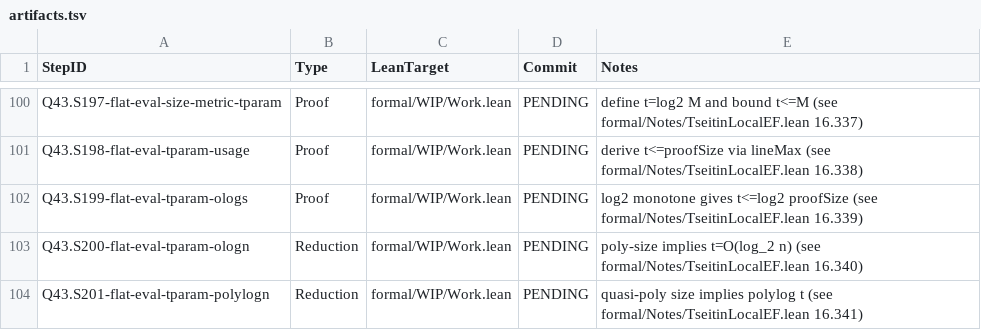
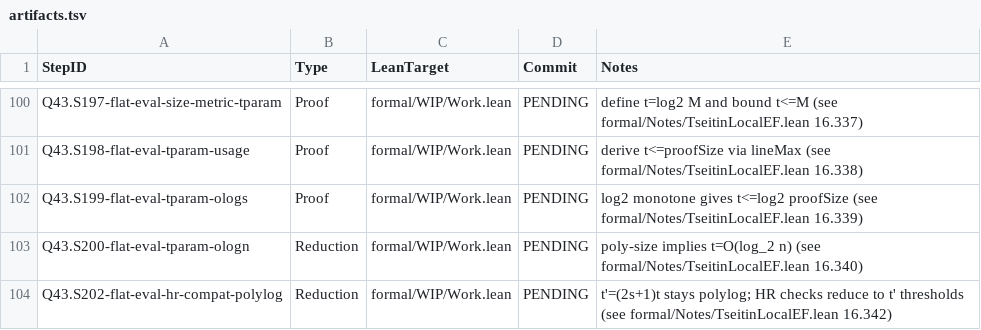
Before and after one commit to Xopoko/Experiment-26_P_vs_NP, a TSV file: docs/artifacts.tsv, drawn as a sheet; only a part is shown, gaps mark what is left out.

Commit message:
Q43.S202-flat-eval-hr-compat-polylog: Reduction — t'=(2s+1)t stays polylog

```diff
--- a/docs/artifacts.tsv
+++ b/docs/artifacts.tsv
@@ -103,2 +103,2 @@ Q43.S199-flat-eval-tparam-ologs	Proof	formal/WIP/Work.lean	PENDING	log2 monotone
 Q43.S200-flat-eval-tparam-ologn	Reduction	formal/WIP/Work.lean	PENDING	poly-size implies t=O(log_2 n) (see formal/Notes/TseitinLocalEF.lean 16.340)
-Q43.S201-flat-eval-tparam-polylogn	Reduction	formal/WIP/Work.lean	PENDING	quasi-poly size implies polylog t (see formal/Notes/TseitinLocalEF.lean 16.341)
+Q43.S202-flat-eval-hr-compat-polylog	Reduction	formal/WIP/Work.lean	PENDING	t'=(2s+1)t stays polylog; HR checks reduce to t' thresholds (see formal/Notes/TseitinLocalEF.lean 16.342)
```
Also changed, not shown: 5 other files.
